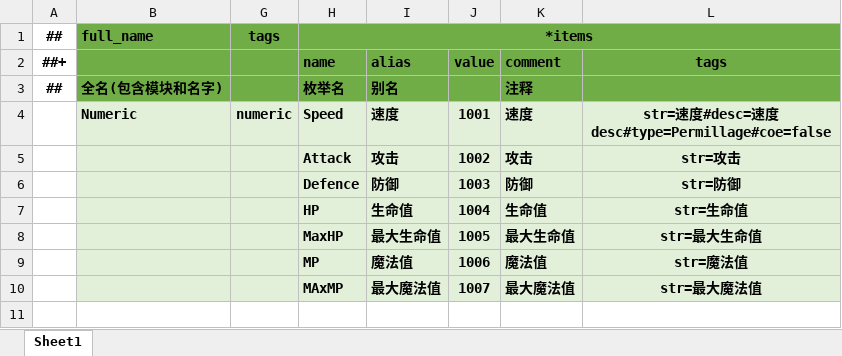
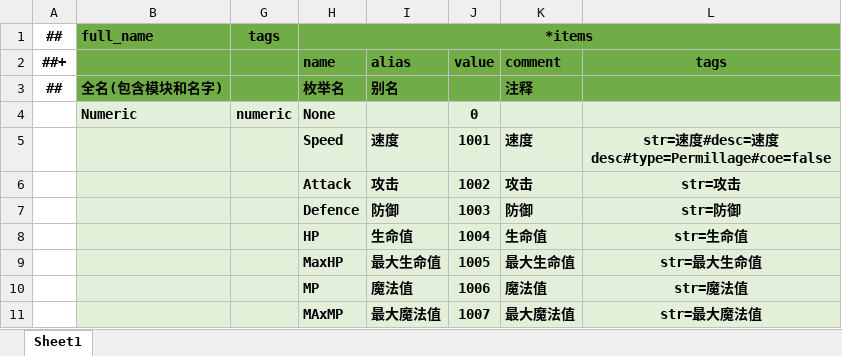
Before and after one commit to kteong1012/SniggerDog, an Excel workbook: Config/Datas/Game/Numeric.xlsx, sheet Sheet1, drawn as a sheet; values as stored, in another font and other column widths than the file's, no borders; addresses are those after the commit; the diff names each change by its address in the sheet, - before the commit and + after, or states it on an @@ line.

```diff
--- a/Config/Datas/Game/Numeric.xlsx (sheet Sheet1)
+++ b/Config/Datas/Game/Numeric.xlsx (sheet Sheet1)
+row 4:  | Numeric | numeric | None |  | 0
-B5: Numeric
+B5: (empty)
-G5: numeric
+G5: (empty)
```
Also changed, not shown: 13 other files.
